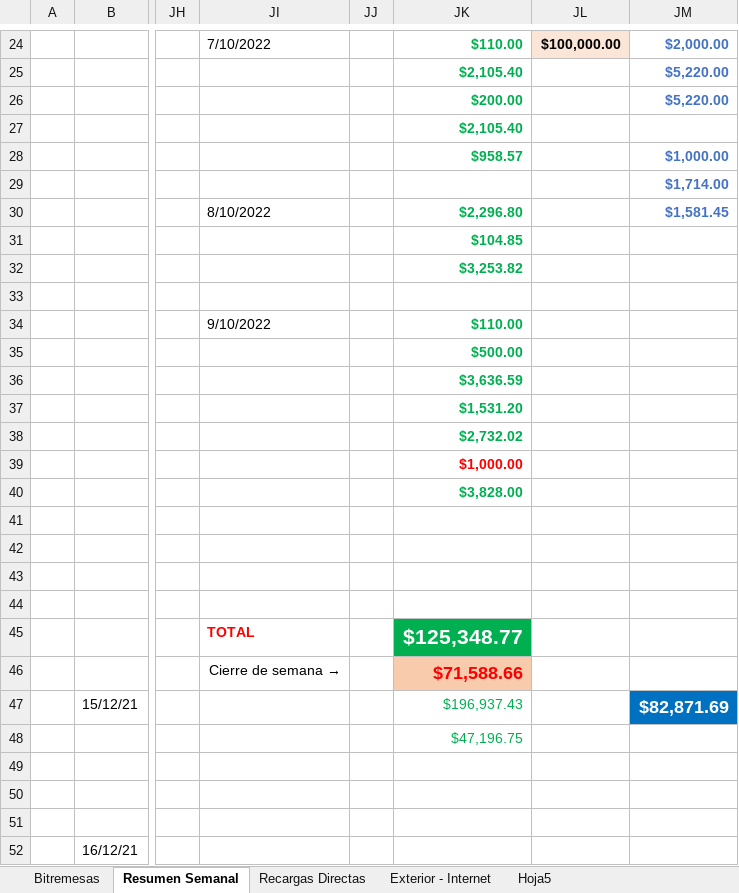
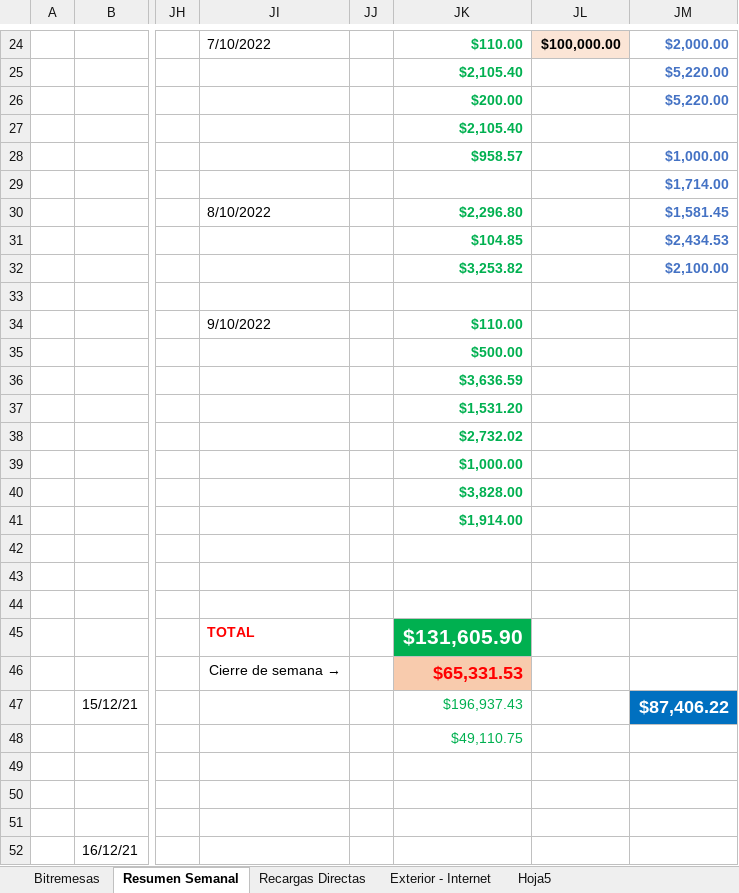
Before and after one commit to lasiel980120/Cierres-Contables-BR-Matanzas, an Excel workbook: contabilidad.xlsx, sheet Resumen Semanal, drawn as a sheet; only a part is shown, gaps mark what is left out; values as stored, in another font and other column widths than the file's, no borders; the diff names each change by its address in the sheet, - before the commit and + after, or states it on an @@ line.

Commit message:
Update contabilidad.xlsx

```diff
--- a/contabilidad.xlsx (sheet Resumen Semanal)
+++ b/contabilidad.xlsx (sheet Resumen Semanal)
-JM31: (empty)
+JM31: $2,434.53
-JM32: (empty)
+JM32: $2,100.00
-JK39 text colour: #FF0000
+JK39 text colour: #00B050
-JK41: (empty)
+JK41: $1,914.00
-JK45: $125,348.77
+JK45: $131,605.90
-JK46: $71,588.66
+JK46: $65,331.53
-JM47: $82,871.69
+JM47: $87,406.22
-JK48: $47,196.75
+JK48: $49,110.75
```
